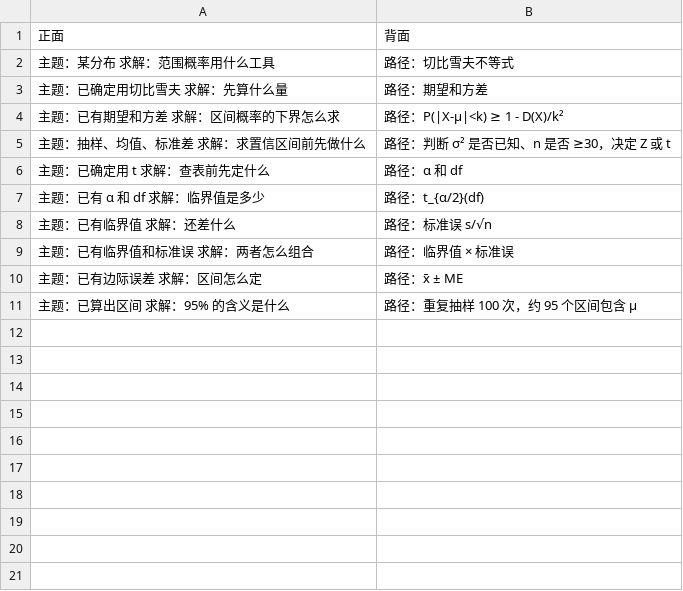
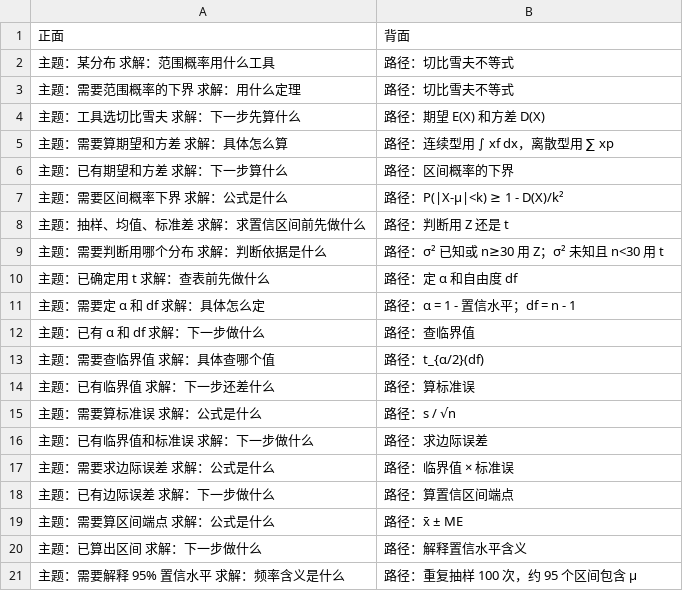
Before and after one commit to Caelirhythmus/exam-probability-and-mathematical-statistics, a TSV file: docs/exam/md/1-collections/anki-cards.tsv, drawn as a sheet.

Commit message:
docs: introduce A/B dual-card mechanism, rewrite collections.md and spec

```diff
--- a/docs/exam/md/1-collections/anki-cards.tsv
+++ b/docs/exam/md/1-collections/anki-cards.tsv
@@ -2,10 +2,20 @@
 主题：某分布  求解：范围概率用什么工具	路径：切比雪夫不等式
-主题：已确定用切比雪夫  求解：先算什么量	路径：期望和方差
-主题：已有期望和方差  求解：区间概率的下界怎么求	路径：P(|X-μ|<k) ≥ 1 - D(X)/k²
-主题：抽样、均值、标准差  求解：求置信区间前先做什么	路径：判断 σ² 是否已知、n 是否 ≥30，决定 Z 或 t
-主题：已确定用 t  求解：查表前先定什么	路径：α 和 df
-主题：已有 α 和 df  求解：临界值是多少	路径：t_{α/2}(df)
-主题：已有临界值  求解：还差什么	路径：标准误 s/√n
-主题：已有临界值和标准误  求解：两者怎么组合	路径：临界值 × 标准误
-主题：已有边际误差  求解：区间怎么定	路径：x̄ ± ME
-主题：已算出区间  求解：95% 的含义是什么	路径：重复抽样 100 次，约 95 个区间包含 μ
+主题：需要范围概率的下界  求解：用什么定理	路径：切比雪夫不等式
+主题：工具选切比雪夫  求解：下一步先算什么	路径：期望 E(X) 和方差 D(X)
+主题：需要算期望和方差  求解：具体怎么算	路径：连续型用 ∫ xf dx，离散型用 ∑ xp
+主题：已有期望和方差  求解：下一步算什么	路径：区间概率的下界
+主题：需要区间概率下界  求解：公式是什么	路径：P(|X-μ|<k) ≥ 1 - D(X)/k²
+主题：抽样、均值、标准差  求解：求置信区间前先做什么	路径：判断用 Z 还是 t
+主题：需要判断用哪个分布  求解：判断依据是什么	路径：σ² 已知或 n≥30 用 Z；σ² 未知且 n<30 用 t
+主题：已确定用 t  求解：查表前先做什么	路径：定 α 和自由度 df
+主题：需要定 α 和 df  求解：具体怎么定	路径：α = 1 - 置信水平；df = n - 1
+主题：已有 α 和 df  求解：下一步做什么	路径：查临界值
+主题：需要查临界值  求解：具体查哪个值	路径：t_{α/2}(df)
+主题：已有临界值  求解：下一步还差什么	路径：算标准误
+主题：需要算标准误  求解：公式是什么	路径：s / √n
+主题：已有临界值和标准误  求解：下一步做什么	路径：求边际误差
+主题：需要求边际误差  求解：公式是什么	路径：临界值 × 标准误
+主题：已有边际误差  求解：下一步做什么	路径：算置信区间端点
+主题：需要算区间端点  求解：公式是什么	路径：x̄ ± ME
+主题：已算出区间  求解：下一步做什么	路径：解释置信水平含义
+主题：需要解释 95% 置信水平  求解：频率含义是什么	路径：重复抽样 100 次，约 95 个区间包含 μ
```
Also changed, not shown: 2 other files.
